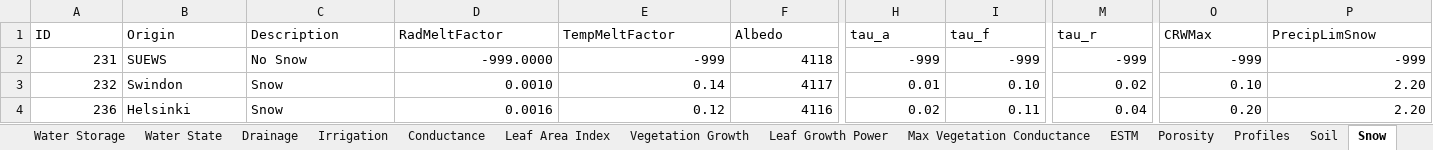
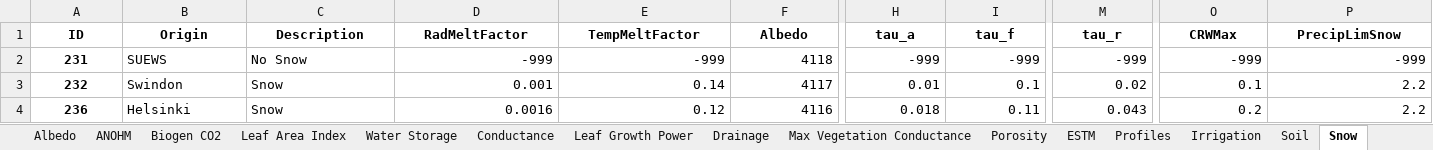
Before and after one commit to gusbacos/suews_database_manager, an Excel workbook: data/database.xlsx, sheet Snow, drawn as a sheet; only a part is shown, gaps mark what is left out; values as stored, in another font and other column widths than the file's, no borders; the diff covers the shown part only; the diff names each change by its address in the sheet, - before the commit and + after, or states it on an @@ line.

Commit message:
updates
Profiles
Landcovercreator
Database

```diff
--- a/data/database.xlsx (sheet Snow)
+++ b/data/database.xlsx (sheet Snow)
@@ sheet tab order changed: Albedo | ANOHM | Biogen CO2 | Leaf Area Index | Water Storage | Conductance | Leaf Growth Power | Drainage | Max Vegetation Conductance | Porosity | ESTM | Profiles | Irrigation | Soil | Snow @@
@@ A1:P1 bold: off → on, alignment: left → center @@
@@ A2:A4 bold: off → on, alignment: right → center @@
-D2 (RadMeltFactor): -999.0000
+D2 (RadMeltFactor): -999
-D3 (RadMeltFactor): 0.0010
+D3 (RadMeltFactor): 0.001
-I3 (tau_f): 0.10
+I3 (tau_f): 0.1
-O3 (CRWMax): 0.10
+O3 (CRWMax): 0.1
-P3:P4 (PrecipLimSnow): 2.20
+P3:P4 (PrecipLimSnow): 2.2
-H4 (tau_a): 0.02
+H4 (tau_a): 0.018
-M4 (tau_r): 0.04
+M4 (tau_r): 0.043
-O4 (CRWMax): 0.20
+O4 (CRWMax): 0.2
```
Also changed, not shown: cell formats elsewhere in this sheet, sheet Profiles, sheet Spartacus Surface, sheet Country, sheet Spartacus Material, sheet Region, sheet Veg, 22 more sheets, 5 other files.
